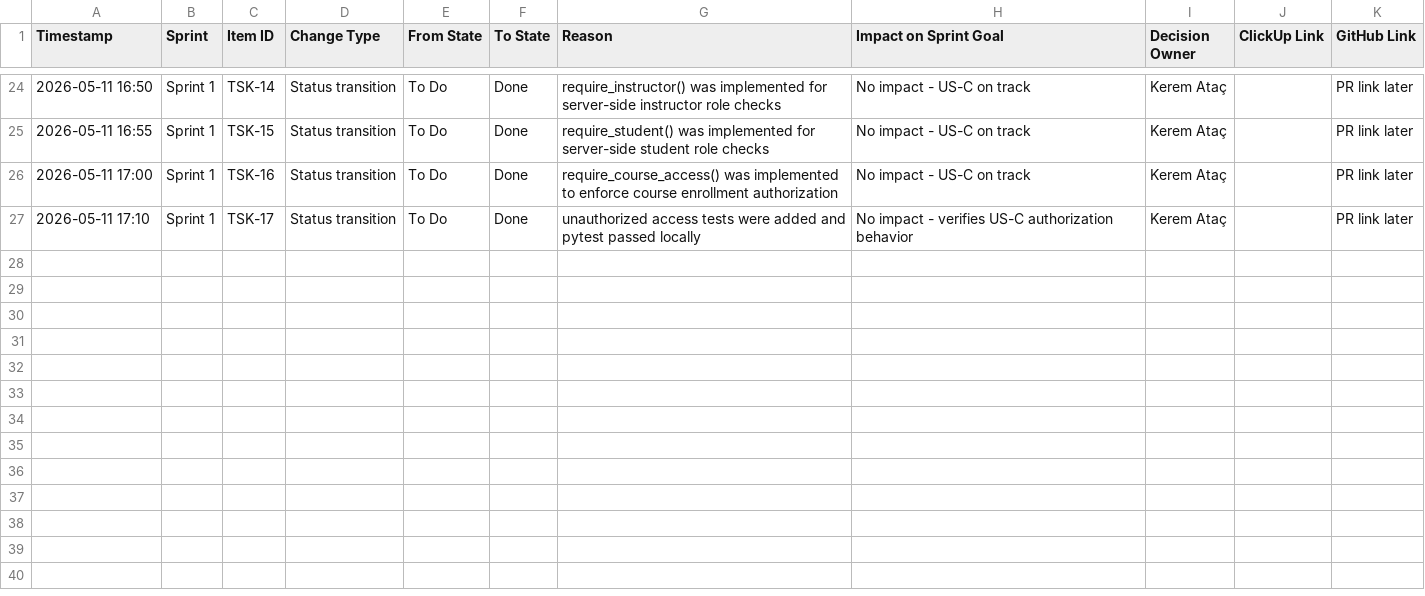
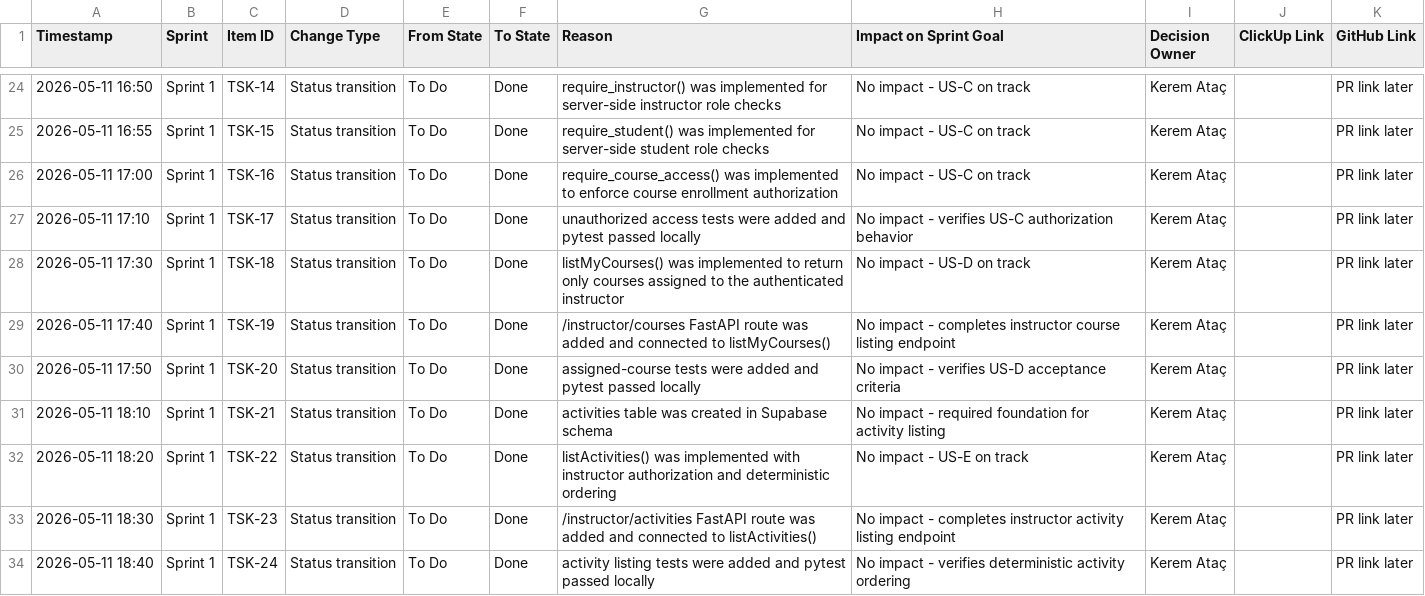
Before and after one commit to Kremelim/LLMProject, a CSV file: evidence/G00_S1_SCOPE_CHANGE_LOG_2026-05-11.csv, drawn as a sheet; only a part is shown, gaps mark what is left out; the diff names each change by its address in the sheet, - before the commit and + after, or states it on an @@ line.

Commit message:
[US-E][TSK-22-TSK-24] Add instructor activity listing

```diff
--- a/evidence/G00_S1_SCOPE_CHANGE_LOG_2026-05-11.csv
+++ b/evidence/G00_S1_SCOPE_CHANGE_LOG_2026-05-11.csv
+row 28: 2026-05-11 17:30 | Sprint 1 | TSK-18 | Status transition | To Do | Done | listMyCourses() was implemented to return only courses assigned to the authenticated instructor | No impact - US-D on track | Kerem Ataç |  | PR link later
+row 29: 2026-05-11 17:40 | Sprint 1 | TSK-19 | Status transition | To Do | Done | /instructor/courses FastAPI route was added and connected to listMyCourses() | No impact - completes instructor course listing endpoint | Kerem Ataç |  | PR link later
+row 30: 2026-05-11 17:50 | Sprint 1 | TSK-20 | Status transition | To Do | Done | assigned-course tests were added and pytest passed locally | No impact - verifies US-D acceptance criteria | Kerem Ataç |  | PR link later
+row 31: 2026-05-11 18:10 | Sprint 1 | TSK-21 | Status transition | To Do | Done | activities table was created in Supabase schema | No impact - required foundation for activity listing | Kerem Ataç |  | PR link later
+row 32: 2026-05-11 18:20 | Sprint 1 | TSK-22 | Status transition | To Do | Done | listActivities() was implemented with instructor authorization and deterministic ordering | No impact - US-E on track | Kerem Ataç |  | PR link later
+row 33: 2026-05-11 18:30 | Sprint 1 | TSK-23 | Status transition | To Do | Done | /instructor/activities FastAPI route was added and connected to listActivities() | No impact - completes instructor activity listing endpoint | Kerem Ataç |  | PR link later
+row 34: 2026-05-11 18:40 | Sprint 1 | TSK-24 | Status transition | To Do | Done | activity listing tests were added and pytest passed locally | No impact - verifies deterministic activity ordering | Kerem Ataç |  | PR link later
```
Also changed, not shown: evidence/G00_S1_SPRINT_BACKLOG_2026-05-11.csv, 3 other files.
